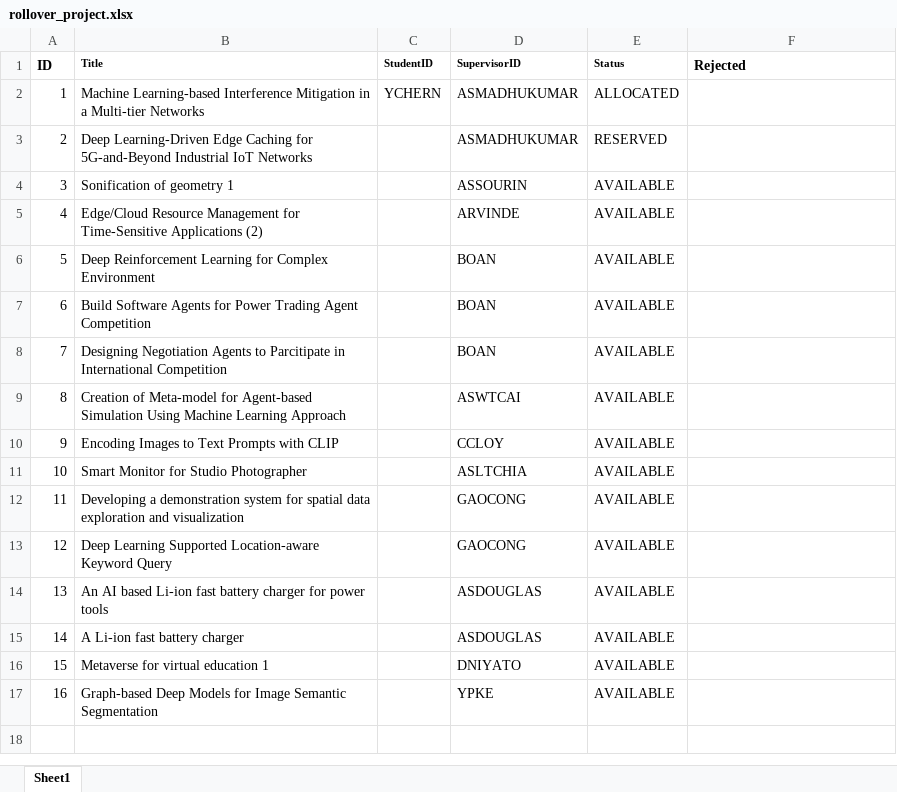
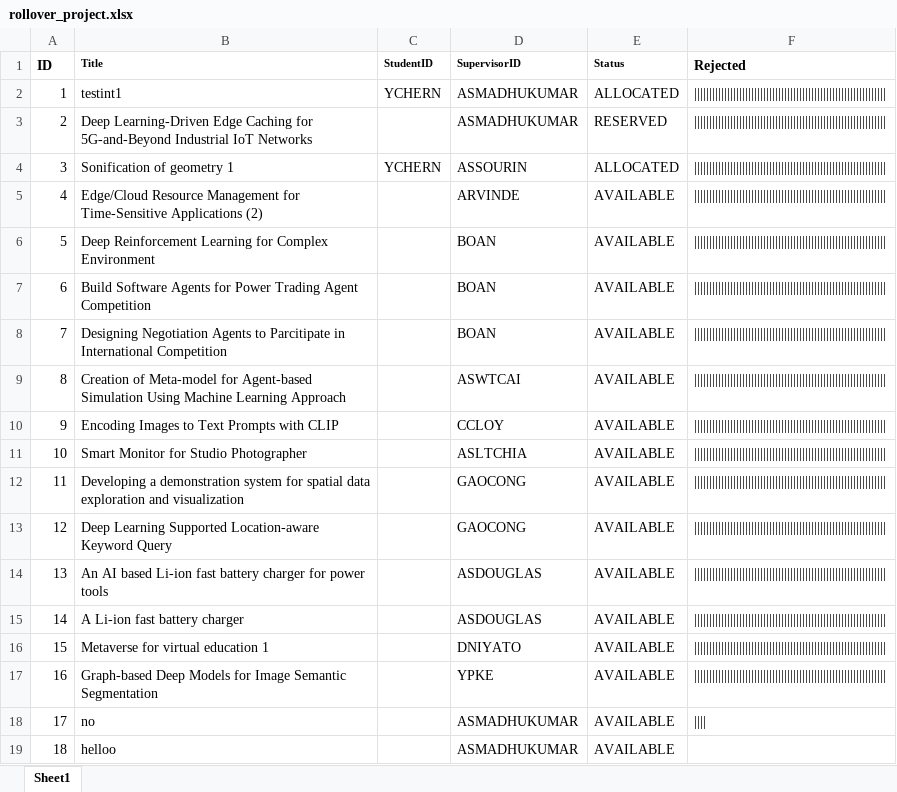
Before and after one commit to iujinwee/OOP-FYP-Management-Project, an Excel workbook: App/data/rollover_project.xlsx, sheet Sheet1, drawn as a sheet; values as stored, in another font and other column widths than the file's, no borders; the diff names each change by its address in the sheet, - before the commit and + after, or states it on an @@ line.

```diff
--- a/App/data/rollover_project.xlsx (sheet Sheet1)
+++ b/App/data/rollover_project.xlsx (sheet Sheet1)
-B2 (Title): Machine Learning-based Interference Mitigation in a Multi-tier Networks
+B2 (Title): testint1
-F2:F17 (Rejected): (empty)
+F2:F17 (Rejected): ||||||||||||||||||||||||||||||||||||||||||||||||||||||||||||||||
-C4 (StudentID): (empty)
+C4 (StudentID): YCHERN
-E4 (Status): AVAILABLE
+E4 (Status): ALLOCATED
+row 18: 17 | no |  | ASMADHUKUMAR | AVAILABLE
+row 19: 18 | helloo |  | ASMADHUKUMAR | AVAILABLE
```
Also changed, not shown: App/data/faculty_list.xlsx, App/data/request_list.xlsx, 12 other files.
